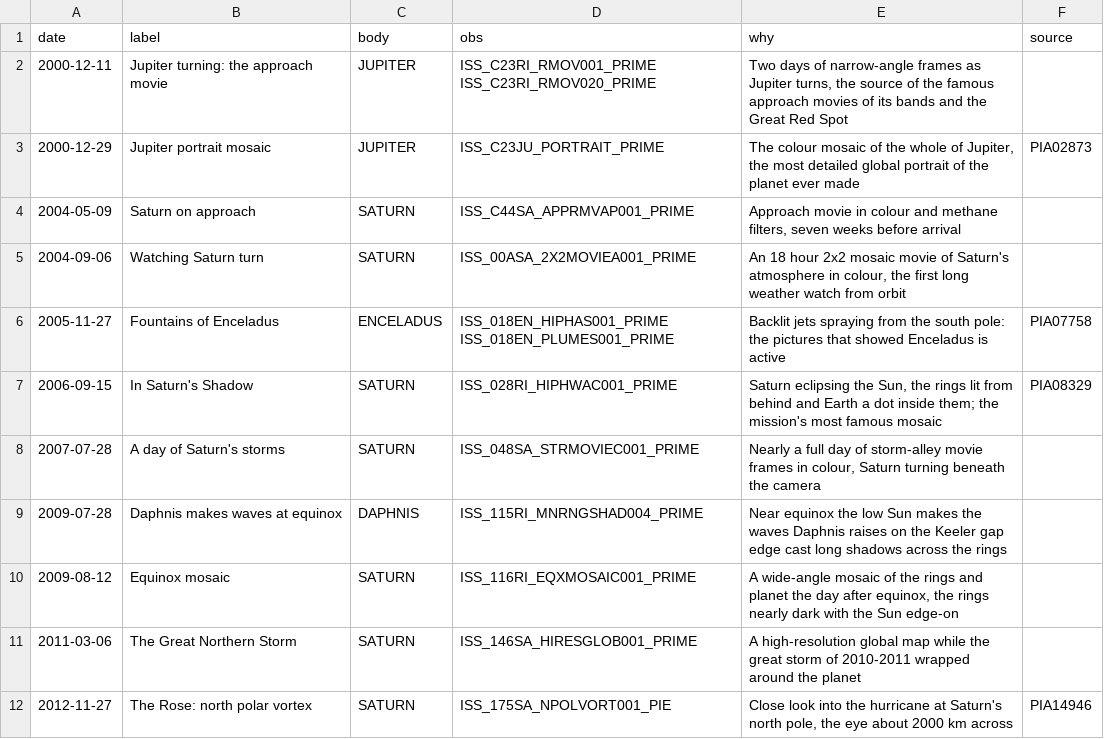
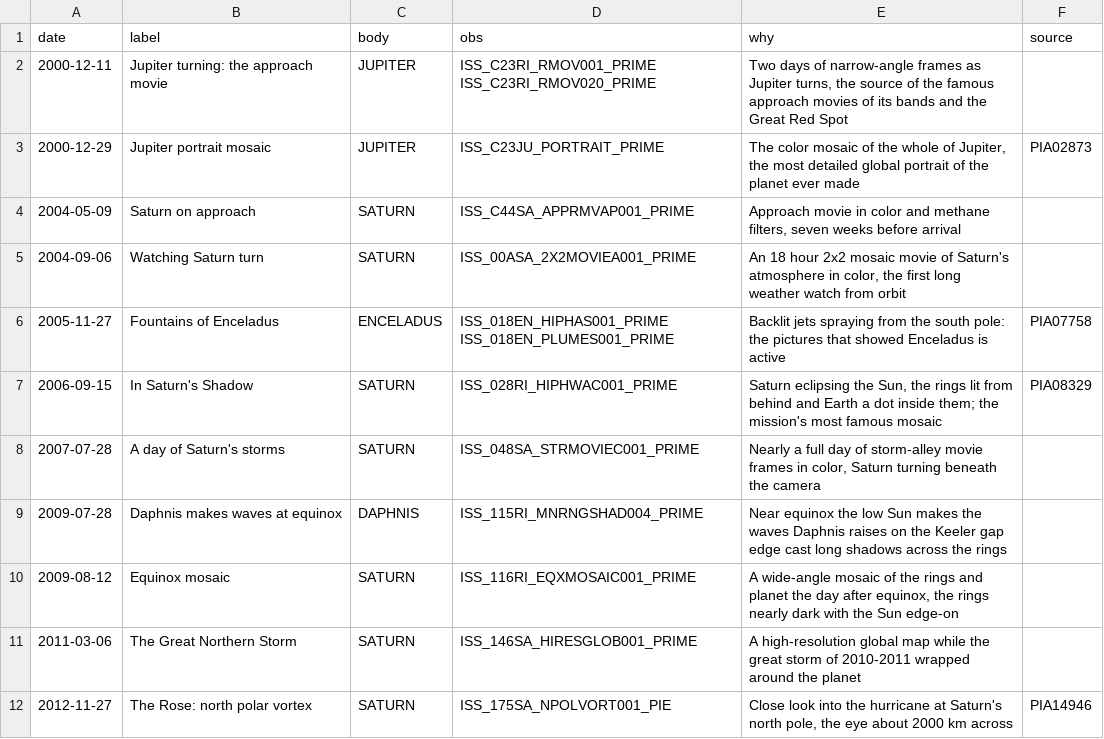
Before and after one commit to siacavazzi/Cassini-Project, a CSV file: web/replay/moments.csv, drawn as a sheet; only a part is shown; the diff covers the shown part only.

```diff
--- a/web/replay/moments.csv
+++ b/web/replay/moments.csv
@@ -2,8 +2,8 @@ date,label,body,obs,why,source
 2000-12-11,Jupiter turning: the approach movie,JUPITER,ISS_C23RI_RMOV001_PRIME ISS_C23RI_RMOV020_PRIME,"Two days of narrow-angle frames as Jupiter turns, the source of the famous approach movies of its bands and the Great Red Spot",
-2000-12-29,Jupiter portrait mosaic,JUPITER,ISS_C23JU_PORTRAIT_PRIME,"The colour mosaic of the whole of Jupiter, the most detailed global portrait of the planet ever made",PIA02873
-2004-05-09,Saturn on approach,SATURN,ISS_C44SA_APPRMVAP001_PRIME,"Approach movie in colour and methane filters, seven weeks before arrival",
-2004-09-06,Watching Saturn turn,SATURN,ISS_00ASA_2X2MOVIEA001_PRIME,"An 18 hour 2x2 mosaic movie of Saturn's atmosphere in colour, the first long weather watch from orbit",
+2000-12-29,Jupiter portrait mosaic,JUPITER,ISS_C23JU_PORTRAIT_PRIME,"The color mosaic of the whole of Jupiter, the most detailed global portrait of the planet ever made",PIA02873
+2004-05-09,Saturn on approach,SATURN,ISS_C44SA_APPRMVAP001_PRIME,"Approach movie in color and methane filters, seven weeks before arrival",
+2004-09-06,Watching Saturn turn,SATURN,ISS_00ASA_2X2MOVIEA001_PRIME,"An 18 hour 2x2 mosaic movie of Saturn's atmosphere in color, the first long weather watch from orbit",
 2005-11-27,Fountains of Enceladus,ENCELADUS,ISS_018EN_HIPHAS001_PRIME ISS_018EN_PLUMES001_PRIME,"Backlit jets spraying from the south pole: the pictures that showed Enceladus is active",PIA07758
 2006-09-15,In Saturn's Shadow,SATURN,ISS_028RI_HIPHWAC001_PRIME,"Saturn eclipsing the Sun, the rings lit from behind and Earth a dot inside them; the mission's most famous mosaic",PIA08329
-2007-07-28,A day of Saturn's storms,SATURN,ISS_048SA_STRMOVIEC001_PRIME,"Nearly a full day of storm-alley movie frames in colour, Saturn turning beneath the camera",
+2007-07-28,A day of Saturn's storms,SATURN,ISS_048SA_STRMOVIEC001_PRIME,"Nearly a full day of storm-alley movie frames in color, Saturn turning beneath the camera",
 2009-07-28,Daphnis makes waves at equinox,DAPHNIS,ISS_115RI_MNRNGSHAD004_PRIME,"Near equinox the low Sun makes the waves Daphnis raises on the Keeler gap edge cast long shadows across the rings",
```
Also changed, not shown: 7 edited cells elsewhere in this file, web/replay/highlights.csv, 9 other files.
